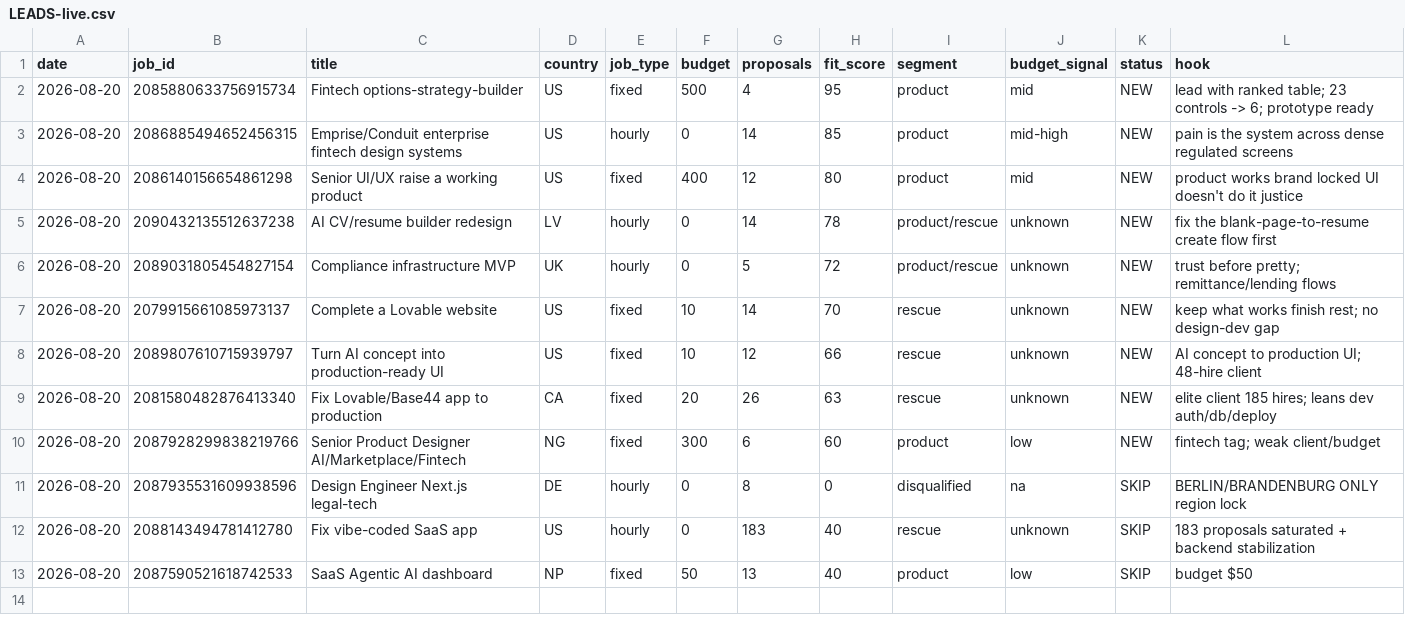
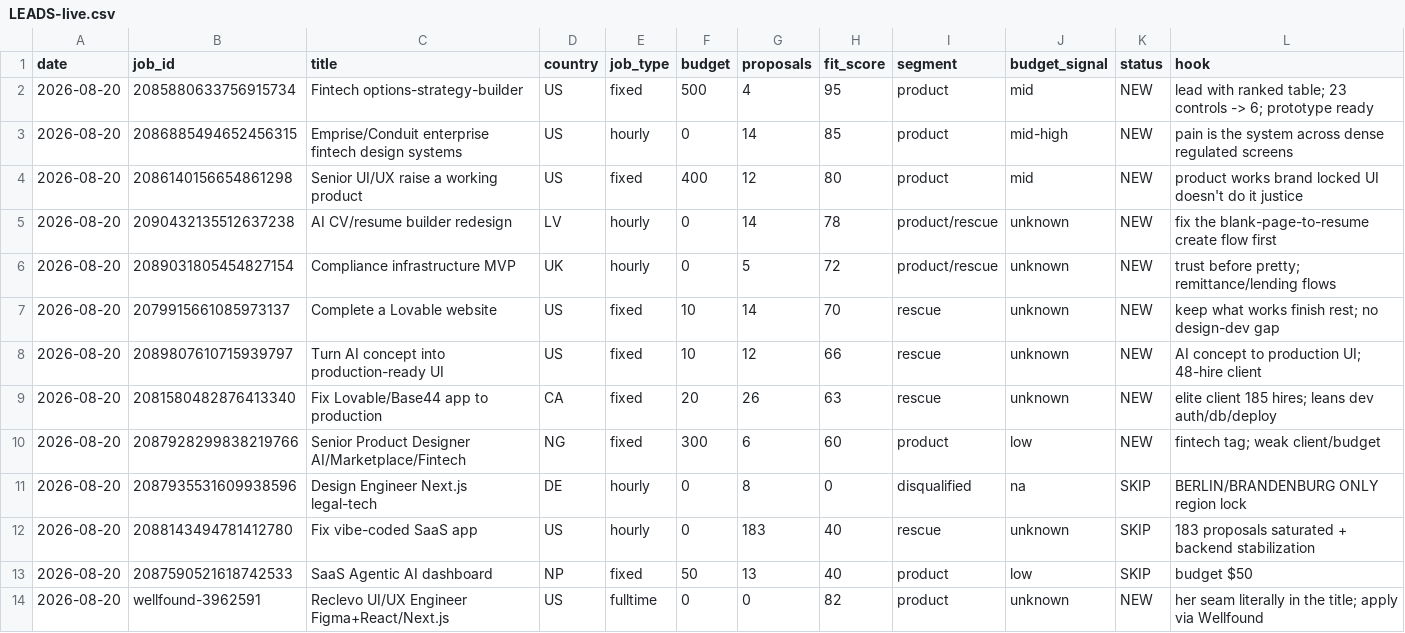
Before and after one commit to juliiakruk0604/My-case, a CSV file: LEADS-live.csv, drawn as a sheet; the diff names each change by its address in the sheet, - before the commit and + after, or states it on an @@ line.

```diff
--- a/LEADS-live.csv
+++ b/LEADS-live.csv
+row 14: 2026-08-20 | wellfound-3962591 | Reclevo UI/UX Engineer Figma+React/Next.js | US | fulltime | 0 | 0 | 82 | product | unknown | NEW | her seam literally in the title; apply via Wellfound
```
Also changed, not shown: 1 other file.
